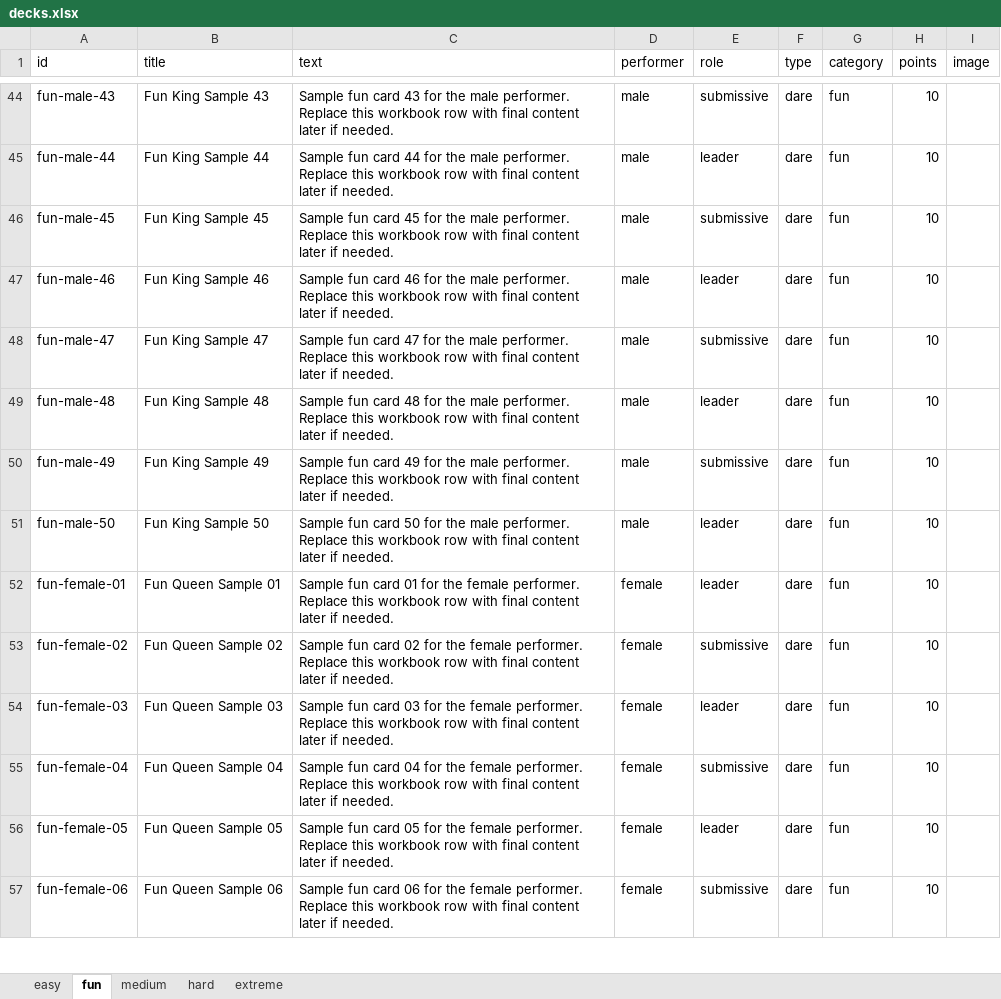
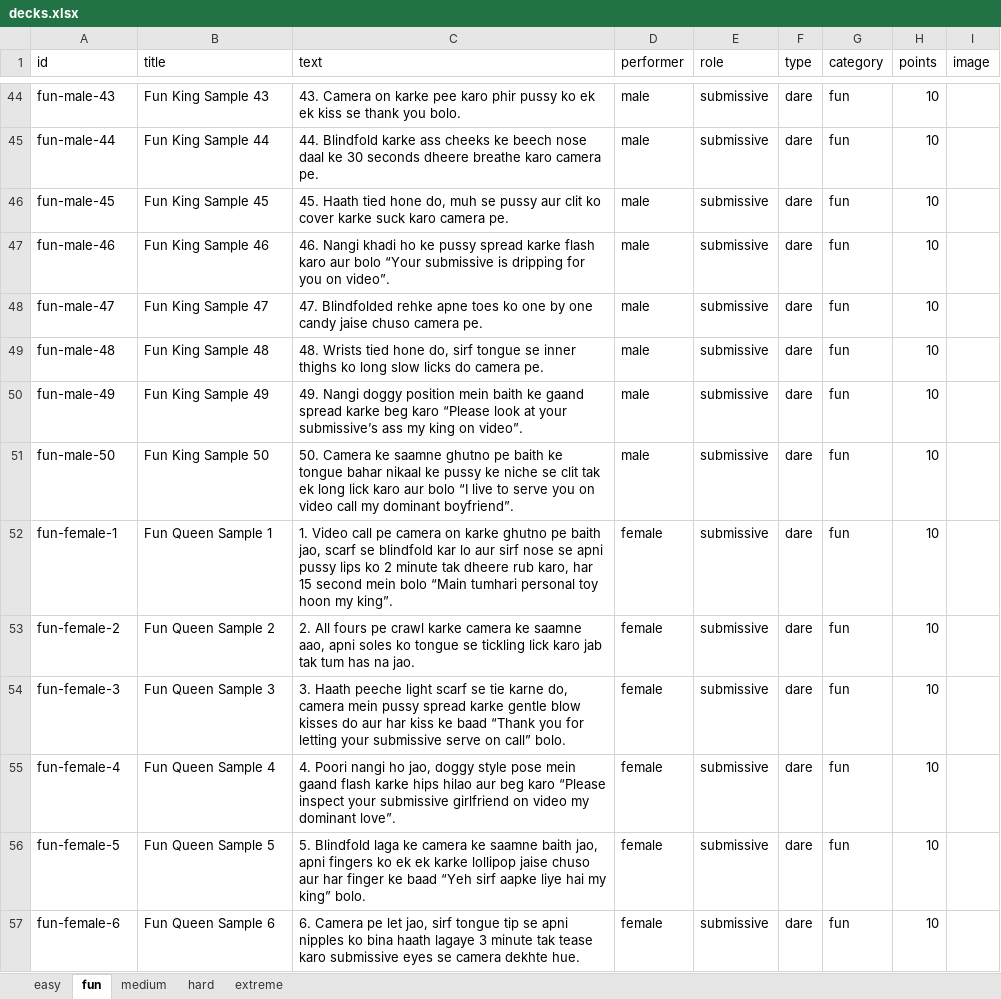
Before and after one commit to Vikash27272/Funwithu, an Excel workbook: data/decks.xlsx, sheet fun, drawn as a sheet; only a part is shown, gaps mark what is left out; values as stored, in another font and other column widths than the file's, no borders; the diff covers the shown part only; the diff names each change by its address in the sheet, - before the commit and + after, or states it on an @@ line.

Commit message:
Update workbook deck data

```diff
--- a/data/decks.xlsx (sheet fun)
+++ b/data/decks.xlsx (sheet fun)
-C44 (text): Sample fun card 43 for the male performer. Replace this workbook row with final content later if needed.
+C44 (text): 43. Camera on karke pee karo phir pussy ko ek ek kiss se thank you bolo.
-C45 (text): Sample fun card 44 for the male performer. Replace this workbook row with final content later if needed.
+C45 (text): 44. Blindfold karke ass cheeks ke beech nose daal ke 30 seconds dheere breathe karo camera pe.
-E45 (role): leader
+E45 (role): submissive
-C46 (text): Sample fun card 45 for the male performer. Replace this workbook row with final content later if needed.
+C46 (text): 45. Haath tied hone do, muh se pussy aur clit ko cover karke suck karo camera pe.
-C47 (text): Sample fun card 46 for the male performer. Replace this workbook row with final content later if needed.
+C47 (text): 46. Nangi khadi ho ke pussy spread karke flash karo aur bolo “Your submissive is dripping for you on video”.
-E47 (role): leader
+E47 (role): submissive
-C48 (text): Sample fun card 47 for the male performer. Replace this workbook row with final content later if needed.
+C48 (text): 47. Blindfolded rehke apne toes ko one by one candy jaise chuso camera pe.
-C49 (text): Sample fun card 48 for the male performer. Replace this workbook row with final content later if needed.
+C49 (text): 48. Wrists tied hone do, sirf tongue se inner thighs ko long slow licks do camera pe.
-E49 (role): leader
+E49 (role): submissive
-C50 (text): Sample fun card 49 for the male performer. Replace this workbook row with final content later if needed.
+C50 (text): 49. Nangi doggy position mein baith ke gaand spread karke beg karo “Please look at your submissive’s ass my king on video”.
-C51 (text): Sample fun card 50 for the male performer. Replace this workbook row with final content later if needed.
+C51 (text): 50. Camera ke saamne ghutno pe baith ke tongue bahar nikaal ke pussy ke niche se clit tak ek long lick karo aur bolo “I live to serve you on video call my dominant boyfriend”.
-E51:E52 (role): leader
+E51:E52 (role): submissive
-A52 (id): fun-female-01
+A52 (id): fun-female-1
-B52 (title): Fun Queen Sample 01
+B52 (title): Fun Queen Sample 1
-C52 (text): Sample fun card 01 for the female performer. Replace this workbook row with final content later if needed.
+C52 (text): 1. Video call pe camera on karke ghutno pe baith jao, scarf se blindfold kar lo aur sirf nose se apni pussy lips ko 2 minute tak dheere rub karo, har 15 second mein bolo “Main tumhari personal toy hoon my king”.
-A53 (id): fun-female-02
+A53 (id): fun-female-2
-B53 (title): Fun Queen Sample 02
+B53 (title): Fun Queen Sample 2
-C53 (text): Sample fun card 02 for the female performer. Replace this workbook row with final content later if needed.
+C53 (text): 2. All fours pe crawl karke camera ke saamne aao, apni soles ko tongue se tickling lick karo jab tak tum has na jao.
-A54 (id): fun-female-03
+A54 (id): fun-female-3
-B54 (title): Fun Queen Sample 03
+B54 (title): Fun Queen Sample 3
-C54 (text): Sample fun card 03 for the female performer. Replace this workbook row with final content later if needed.
+C54 (text): 3. Haath peeche light scarf se tie karne do, camera mein pussy spread karke gentle blow kisses do aur har kiss ke baad “Thank you for letting your submissive serve on call” bolo.
-E54 (role): leader
+E54 (role): submissive
-A55 (id): fun-female-04
+A55 (id): fun-female-4
-B55 (title): Fun Queen Sample 04
+B55 (title): Fun Queen Sample 4
-C55 (text): Sample fun card 04 for the female performer. Replace this workbook row with final content later if needed.
+C55 (text): 4. Poori nangi ho jao, doggy style pose mein gaand flash karke hips hilao aur beg karo “Please inspect your submissive girlfriend on video my dominant love”.
-A56 (id): fun-female-05
+A56 (id): fun-female-5
-B56 (title): Fun Queen Sample 05
+B56 (title): Fun Queen Sample 5
-C56 (text): Sample fun card 05 for the female performer. Replace this workbook row with final content later if needed.
+C56 (text): 5. Blindfold laga ke camera ke saamne baith jao, apni fingers ko ek ek karke lollipop jaise chuso aur har finger ke baad “Yeh sirf aapke liye hai my king” bolo.
-E56 (role): leader
+E56 (role): submissive
-A57 (id): fun-female-06
+A57 (id): fun-female-6
-B57 (title): Fun Queen Sample 06
+B57 (title): Fun Queen Sample 6
-C57 (text): Sample fun card 06 for the female performer. Replace this workbook row with final content later if needed.
+C57 (text): 6. Camera pe let jao, sirf tongue tip se apni nipples ko bina haath lagaye 3 minute tak tease karo submissive eyes se camera dekhte hue.
```
Also changed, not shown: 135 edited cells elsewhere in this sheet, 1 other file.
